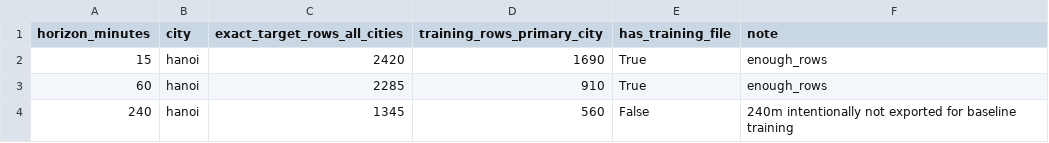
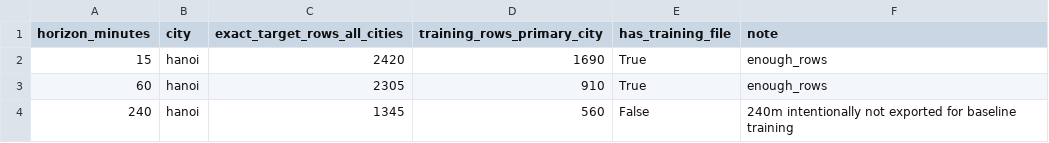
Before and after one commit to lh6104/INT3229E_BigData__Cognitve-Traffic-Analytics-Platform, a CSV file: data/gold/horizon_stats.csv, drawn as a sheet.

```diff
--- a/data/gold/horizon_stats.csv
+++ b/data/gold/horizon_stats.csv
@@ -2,3 +2,3 @@ horizon_minutes,city,exact_target_rows_all_cities,training_rows_primary_city,has
 15,hanoi,2420,1690,True,enough_rows
-60,hanoi,2285,910,True,enough_rows
+60,hanoi,2305,910,True,enough_rows
 240,hanoi,1345,560,False,240m intentionally not exported for baseline training
```
Also changed, not shown: data/gold/data_quality_report.csv, data/gold/dropped_columns.csv, 25 other files.
